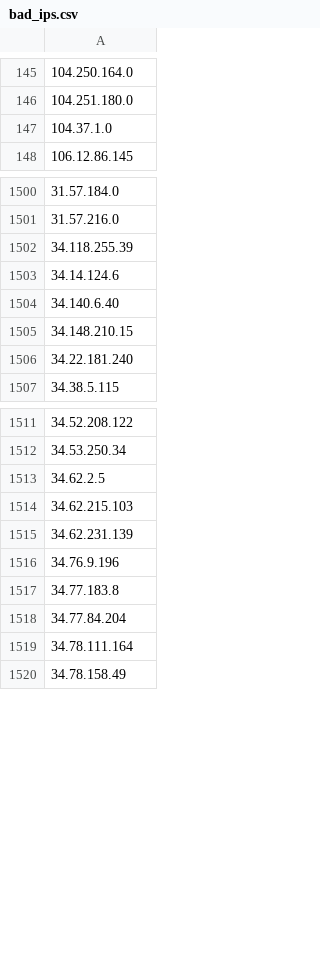
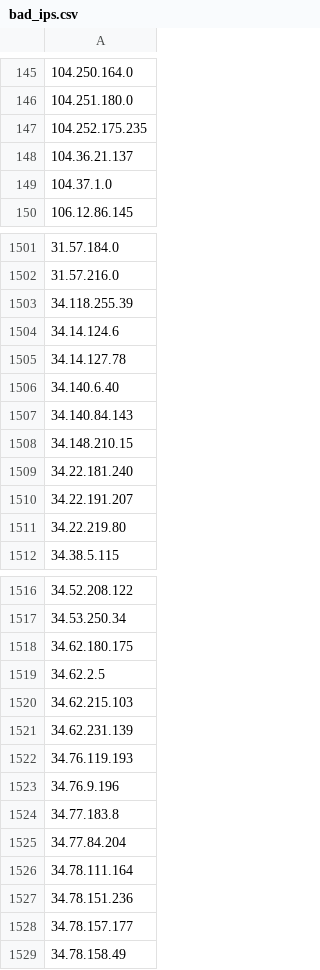
Before and after one commit to Davidlinkcoil/malicious-ip-feeds, a CSV file: bad_ips.csv, drawn as a sheet; only a part is shown, gaps mark what is left out; the diff covers the shown part only.

```diff
--- a/bad_ips.csv
+++ b/bad_ips.csv
@@ -146,2 +146,4 @@
 104.251.180.0
+104.252.175.235
+104.36.21.137
 104.37.1.0
@@ -1503,5 +1504,9 @@
 34.14.124.6
+34.14.127.78
 34.140.6.40
+34.140.84.143
 34.148.210.15
 34.22.181.240
+34.22.191.207
+34.22.219.80
 34.38.5.115
@@ -1512,2 +1517,3 @@
 34.53.250.34
+34.62.180.175
 34.62.2.5
@@ -1515,2 +1521,3 @@
 34.62.231.139
+34.76.119.193
 34.76.9.196
@@ -1519,2 +1526,4 @@
 34.78.111.164
+34.78.151.236
+34.78.157.177
 34.78.158.49
```
Also changed, not shown: 8 added rows, 9 removed rows and 1 edited cell elsewhere in this file.
